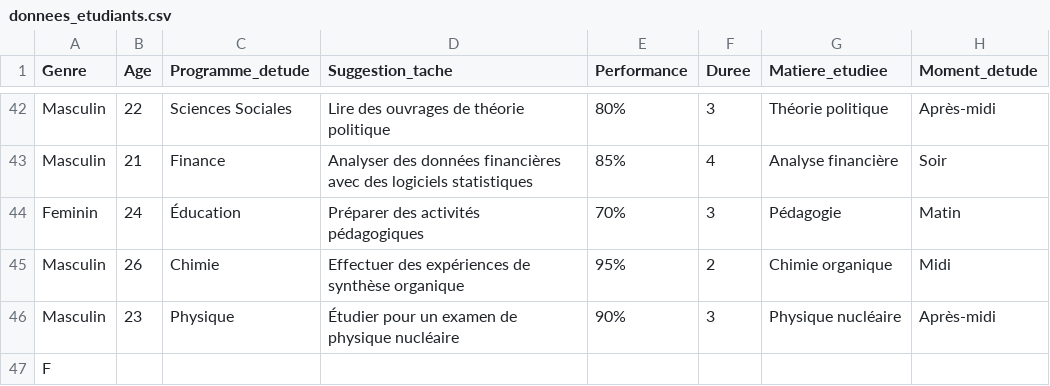
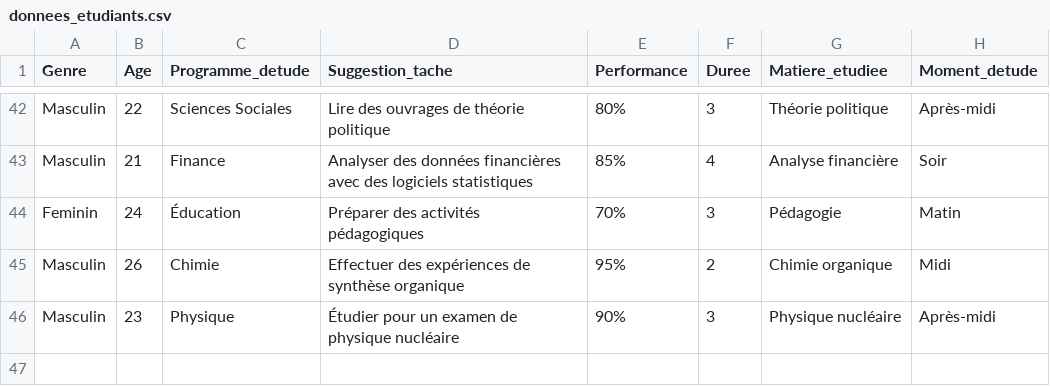
Before and after one commit to saroura24/H24-204--Site-de-productivite, a CSV file: donnees_etudiants.csv, drawn as a sheet; only a part is shown, gaps mark what is left out; the diff names each change by its address in the sheet, - before the commit and + after, or states it on an @@ line.

Commit message:
Update donnees_etudiants.csv

```diff
--- a/donnees_etudiants.csv
+++ b/donnees_etudiants.csv
-row 47: F
```
